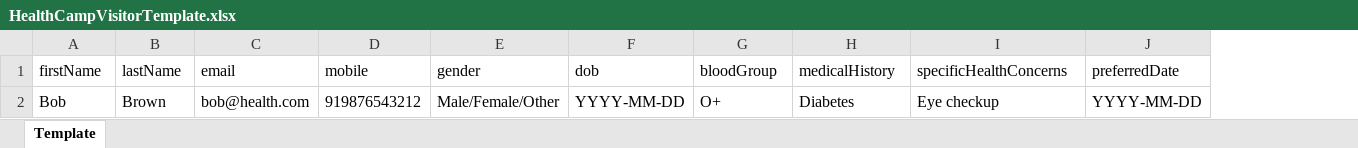
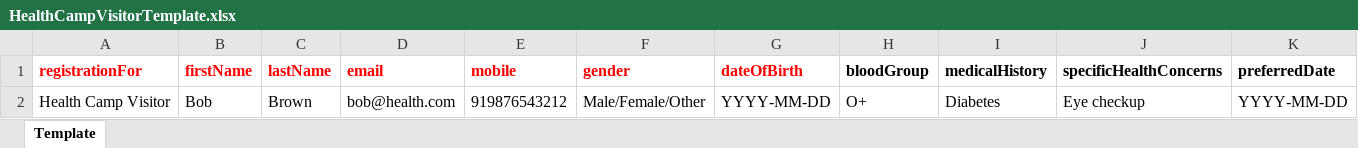
Before and after one commit to Sirohi01/IHWE-admin, an Excel workbook: public/templates/HealthCampVisitorTemplate.xlsx, sheet Template, drawn as a sheet; only a part is shown; values as stored, in another font and other column widths than the file's, no borders; addresses are those after the commit; the diff covers the shown part only; the diff names each change by its address in the sheet, - before the commit and + after, or states it on an @@ line.

```diff
--- a/public/templates/HealthCampVisitorTemplate.xlsx (sheet Template)
+++ b/public/templates/HealthCampVisitorTemplate.xlsx (sheet Template)
+column A (registrationFor), row 2: Health Camp Visitor
-B1:K1 bold: off
+B1:K1 bold: on
-B1:G1 text colour: black
+B1:G1 text colour: #FF0000
-G1: dob
+G1: dateOfBirth
```
Also changed, not shown: cell formats elsewhere in this sheet, public/templates/CorporateVisitorTemplate.xlsx, public/templates/GeneralVisitorTemplate.xlsx, 1 other file.
